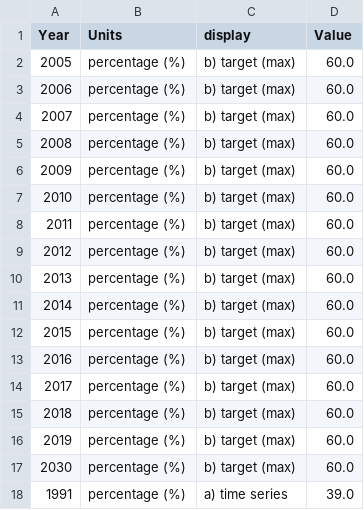
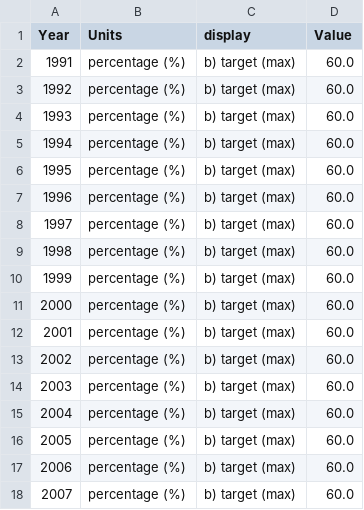
Before and after one commit to DialogfassungDNS/open-sdg-data-starter, a CSV file: data/indicator_8-2-c.csv, drawn as a sheet; only a part is shown; the shorter side is filled out with more unchanged rows; the diff names each change by its address in the sheet, - before the commit and + after, or states it on an @@ line.

```diff
--- a/data/indicator_8-2-c.csv
+++ b/data/indicator_8-2-c.csv
+row 2: 1991 | percentage (%) | b) target (max) | 60.0
+row 3: 1992 | percentage (%) | b) target (max) | 60.0
+row 4: 1993 | percentage (%) | b) target (max) | 60.0
+row 5: 1994 | percentage (%) | b) target (max) | 60.0
+row 6: 1995 | percentage (%) | b) target (max) | 60.0
+row 7: 1996 | percentage (%) | b) target (max) | 60.0
+row 8: 1997 | percentage (%) | b) target (max) | 60.0
+row 9: 1998 | percentage (%) | b) target (max) | 60.0
+row 10: 1999 | percentage (%) | b) target (max) | 60.0
+row 11: 2000 | percentage (%) | b) target (max) | 60.0
+row 12: 2001 | percentage (%) | b) target (max) | 60.0
+row 13: 2002 | percentage (%) | b) target (max) | 60.0
+row 14: 2003 | percentage (%) | b) target (max) | 60.0
+row 15: 2004 | percentage (%) | b) target (max) | 60.0
```
Also changed, not shown: data/indicator_11-1-b.csv, data/indicator_11-2-c.csv, 8 other files.
